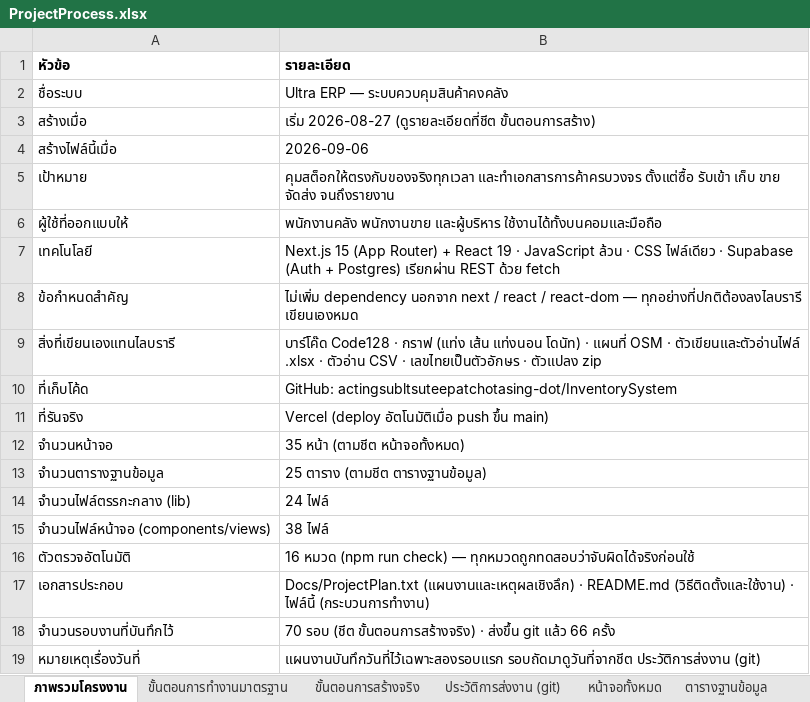
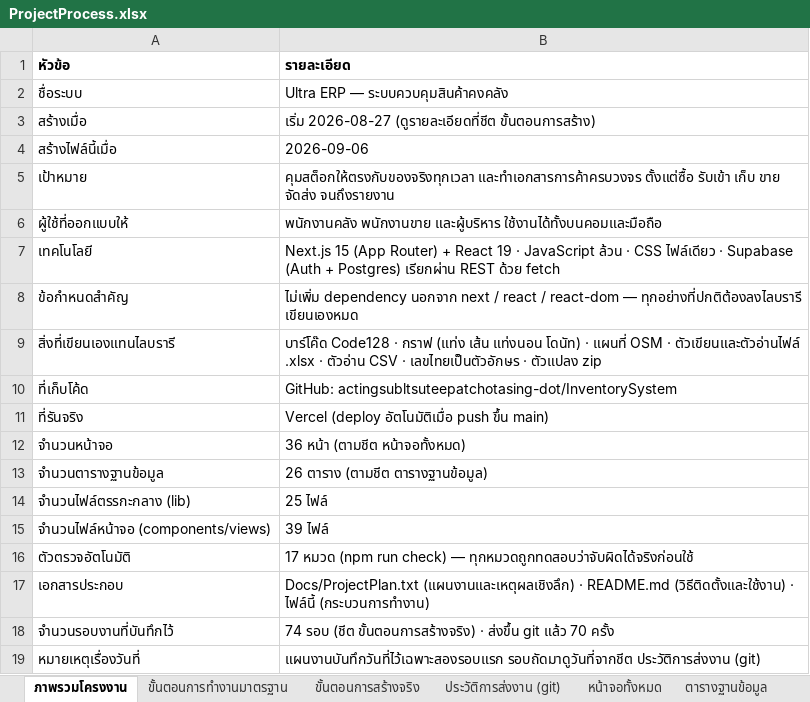
Before and after one commit to actingsubltsuteepatchotasing-dot/InventorySystem, an Excel workbook: Docs/ProjectProcess.xlsx, sheet ภาพรวมโครงงาน, drawn as a sheet; values as stored, in another font and other column widths than the file's, no borders; the diff names each change by its address in the sheet, - before the commit and + after, or states it on an @@ line.

```diff
--- a/Docs/ProjectProcess.xlsx (sheet ภาพรวมโครงงาน)
+++ b/Docs/ProjectProcess.xlsx (sheet ภาพรวมโครงงาน)
-B12 (รายละเอียด): 35 หน้า (ตามชีต หน้าจอทั้งหมด)
+B12 (รายละเอียด): 36 หน้า (ตามชีต หน้าจอทั้งหมด)
-B13 (รายละเอียด): 25 ตาราง (ตามชีต ตารางฐานข้อมูล)
+B13 (รายละเอียด): 26 ตาราง (ตามชีต ตารางฐานข้อมูล)
-B14 (รายละเอียด): 24 ไฟล์
+B14 (รายละเอียด): 25 ไฟล์
-B15 (รายละเอียด): 38 ไฟล์
+B15 (รายละเอียด): 39 ไฟล์
-B16 (รายละเอียด): 16 หมวด (npm…
+B16 (รายละเอียด): 17 หมวด (npm…
-B18 (รายละเอียด): 70 รอบ (ชีต ขั้นตอนการสร้างจริง) · ส่งขึ้น git แล้ว 66 ครั้ง
+B18 (รายละเอียด): 74 รอบ (ชีต ขั้นตอนการสร้างจริง) · ส่งขึ้น git แล้ว 70 ครั้ง
```
Also changed, not shown: sheet ประวัติการส่งงาน (git), sheet ขั้นตอนการสร้างจริง, sheet ตรรกะกลางที่เขียนเอง, sheet หน้าจอทั้งหมด, sheet ตารางฐานข้อมูล, sheet การตรวจสอบอัตโนมัติ, 15 other files.
